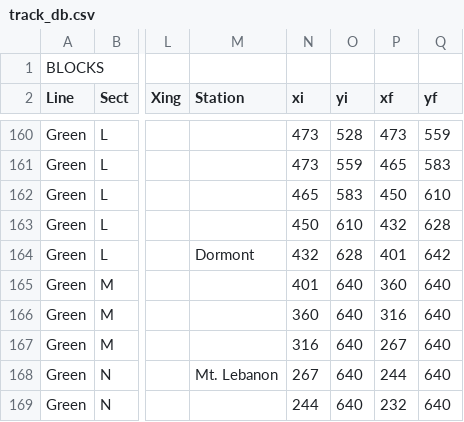
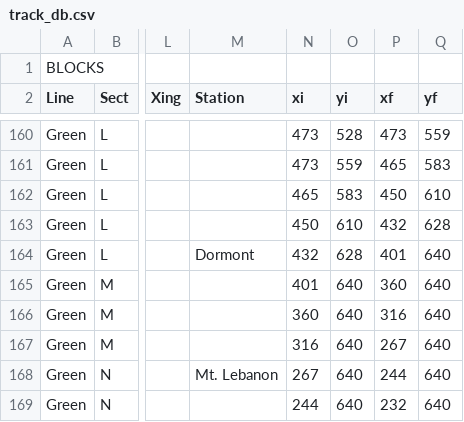
Before and after one commit to zgrnk/Breathless-Bovine, a CSV file: track_db.csv, drawn as a sheet; only a part is shown, gaps mark what is left out; the diff names each change by its address in the sheet, - before the commit and + after, or states it on an @@ line.

Commit message:
green line

```diff
--- a/track_db.csv
+++ b/track_db.csv
-Q164 (yf): 642
+Q164 (yf): 640
```
Also changed, not shown: 2 other files.
